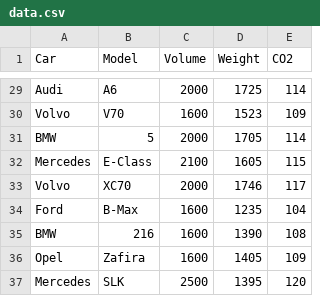
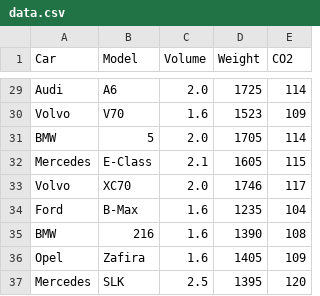
Before and after one commit to anu0055/CODES, a CSV file: ML/data.csv, drawn as a sheet; only a part is shown, gaps mark what is left out; the diff covers the shown part only; the diff names each change by its address in the sheet, - before the commit and + after, or states it on an @@ line.

```diff
--- a/ML/data.csv
+++ b/ML/data.csv
-C29 (Volume): 2000
+C29 (Volume): 2.0
-C30 (Volume): 1600
+C30 (Volume): 1.6
-C31 (Volume): 2000
+C31 (Volume): 2.0
-C32 (Volume): 2100
+C32 (Volume): 2.1
-C33 (Volume): 2000
+C33 (Volume): 2.0
-C34:C36 (Volume): 1600
+C34:C36 (Volume): 1.6
-C37 (Volume): 2500
+C37 (Volume): 2.5
```
Also changed, not shown: 27 edited cells elsewhere in this file, 4 other files.
